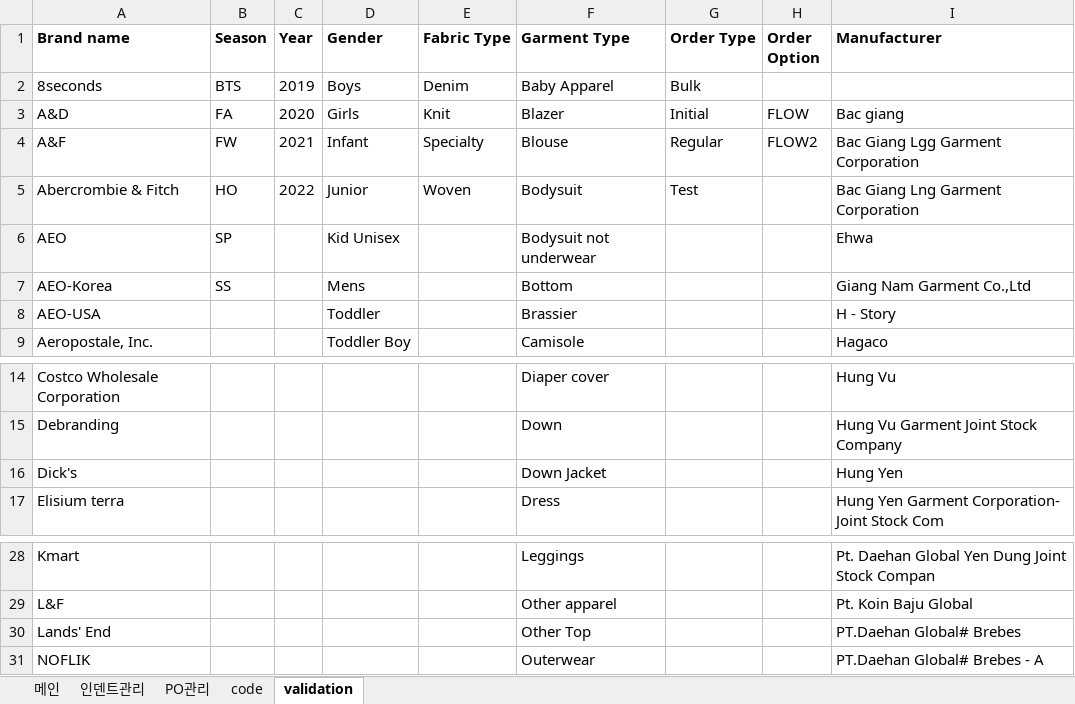
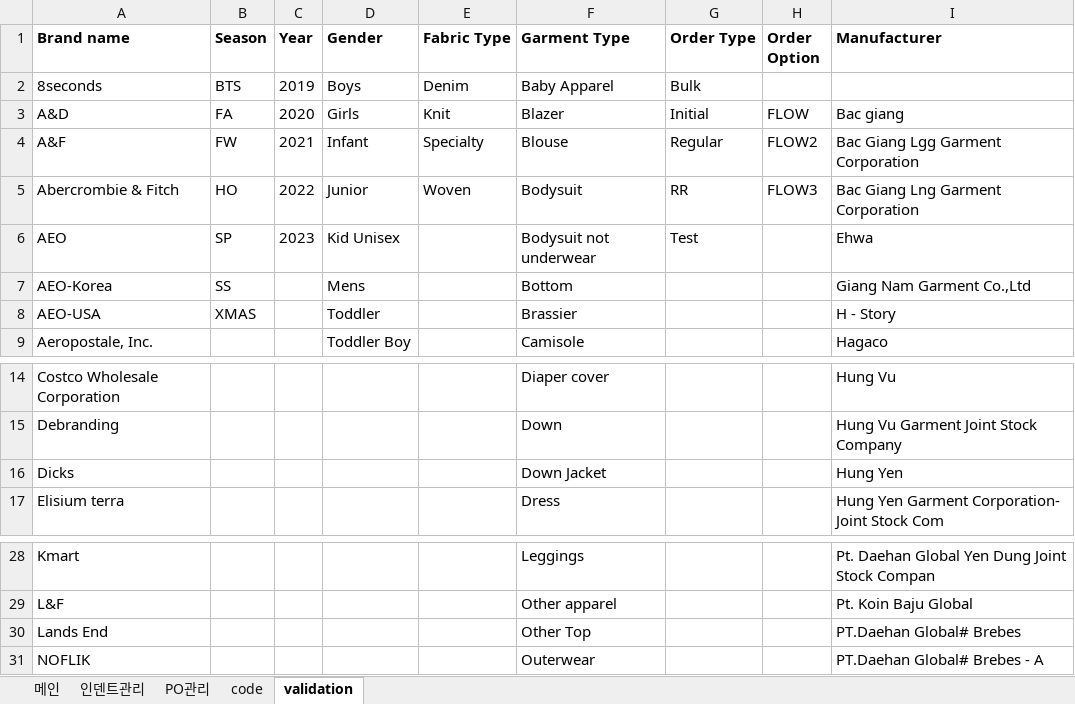
Before and after one commit to Lindo79/Trainning, an Excel workbook: Legacy System.xlsm, sheet validation, drawn as a sheet; only a part is shown, gaps mark what is left out; values as stored, in another font and other column widths than the file's, no borders; the diff names each change by its address in the sheet, - before the commit and + after, or states it on an @@ line.

```diff
--- a/Legacy System.xlsm (sheet validation)
+++ b/Legacy System.xlsm (sheet validation)
-G5 (Order Type): Test
+G5 (Order Type): RR
-H5 (Order Option): (empty)
+H5 (Order Option): FLOW3
-C6 (Year): (empty)
+C6 (Year): 2023
-G6 (Order Type): (empty)
+G6 (Order Type): Test
-B8 (Season): (empty)
+B8 (Season): XMAS
-A16 (Brand name): Dick's
+A16 (Brand name): Dicks
-A30 (Brand name): Lands' End
+A30 (Brand name): Lands End
```
Also changed, not shown: sheet 인덴트관리, sheet code, charts or pictures.
